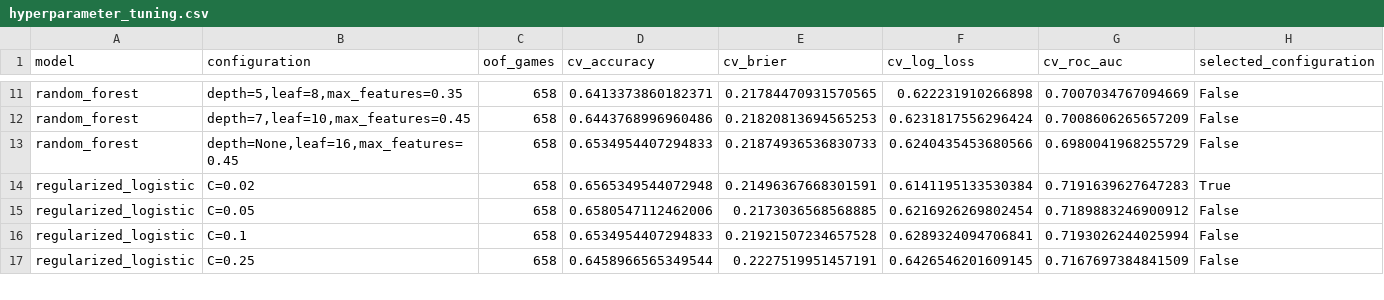
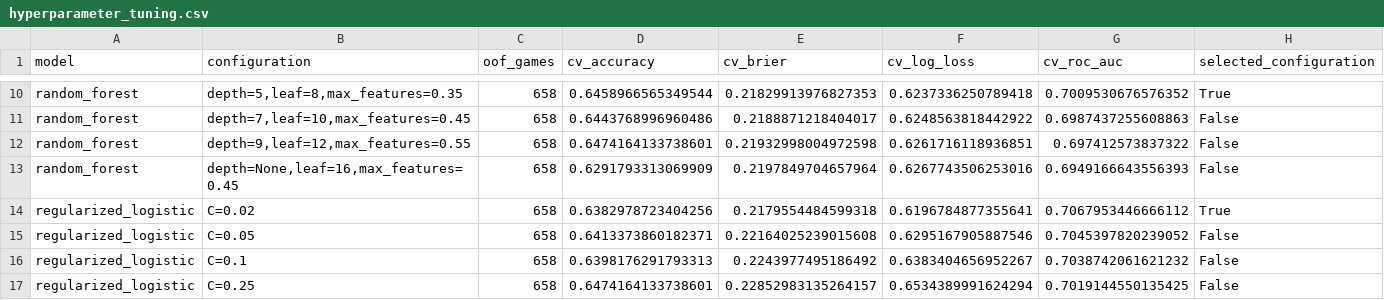
Before and after one commit to spacecowboy301/march-madness-decision-tree, a CSV file: reports/hyperparameter_tuning.csv, drawn as a sheet; only a part is shown, gaps mark what is left out; addresses are those after the commit; the diff covers the shown part only; the diff names each change by its address in the sheet, - before the commit and + after, or states it on an @@ line.

```diff
--- a/reports/hyperparameter_tuning.csv
+++ b/reports/hyperparameter_tuning.csv
-D10 (cv_accuracy): 0.6413373860182371
+D10 (cv_accuracy): 0.6458966565349544
-E10 (cv_brier): 0.21784470931570565
+E10 (cv_brier): 0.21829913976827353
-F10 (cv_log_loss): 0.622231910266898
+F10 (cv_log_loss): 0.6237336250789418
-G10 (cv_roc_auc): 0.7007034767094669
+G10 (cv_roc_auc): 0.7009530676576352
-H10 (selected_configuration): False
+H10 (selected_configuration): True
-E11 (cv_brier): 0.21820813694565253
+E11 (cv_brier): 0.2188871218404017
-F11 (cv_log_loss): 0.6231817556296424
+F11 (cv_log_loss): 0.6248563818442922
-G11 (cv_roc_auc): 0.7008606265657209
+G11 (cv_roc_auc): 0.6987437255608863
+row 12: random_forest | depth=9,leaf=12,max_features=0.55 | 658 | 0.6474164133738601 | 0.21932998004972598 | 0.6261716118936851 | 0.697412573837322 | False
-D13 (cv_accuracy): 0.6534954407294833
+D13 (cv_accuracy): 0.6291793313069909
-E13 (cv_brier): 0.21874936536830733
+E13 (cv_brier): 0.2197849704657964
-F13 (cv_log_loss): 0.6240435453680566
+F13 (cv_log_loss): 0.6267743506253016
-G13 (cv_roc_auc): 0.6980041968255729
+G13 (cv_roc_auc): 0.6949166643556393
-D14 (cv_accuracy): 0.6565349544072948
+D14 (cv_accuracy): 0.6382978723404256
-E14 (cv_brier): 0.21496367668301591
+E14 (cv_brier): 0.2179554484599318
-F14 (cv_log_loss): 0.6141195133530384
+F14 (cv_log_loss): 0.6196784877355641
-G14 (cv_roc_auc): 0.7191639627647283
+G14 (cv_roc_auc): 0.7067953446666112
-D15 (cv_accuracy): 0.6580547112462006
+D15 (cv_accuracy): 0.6413373860182371
-E15 (cv_brier): 0.2173036568568885
+E15 (cv_brier): 0.22164025239015608
-F15 (cv_log_loss): 0.6216926269802454
+F15 (cv_log_loss): 0.6295167905887546
-G15 (cv_roc_auc): 0.7189883246900912
+G15 (cv_roc_auc): 0.7045397820239052
-D16 (cv_accuracy): 0.6534954407294833
+D16 (cv_accuracy): 0.6398176291793313
-E16 (cv_brier): 0.21921507234657528
+E16 (cv_brier): 0.2243977495186492
-F16 (cv_log_loss): 0.6289324094706841
+F16 (cv_log_loss): 0.6383404656952267
-G16 (cv_roc_auc): 0.7193026244025994
+G16 (cv_roc_auc): 0.7038742061621232
-D17 (cv_accuracy): 0.6458966565349544
+D17 (cv_accuracy): 0.6474164133738601
-E17 (cv_brier): 0.2227519951457191
+E17 (cv_brier): 0.22852983135264157
-F17 (cv_log_loss): 0.6426546201609145
+F17 (cv_log_loss): 0.6534389991624294
-G17 (cv_roc_auc): 0.7167697384841509
+G17 (cv_roc_auc): 0.7019144550135425
```
Also changed, not shown: 1 added row, 2 removed rows and 36 edited cells elsewhere in this file, reports/feature_importance.csv, reports/group_importance.csv, 20 other files.
